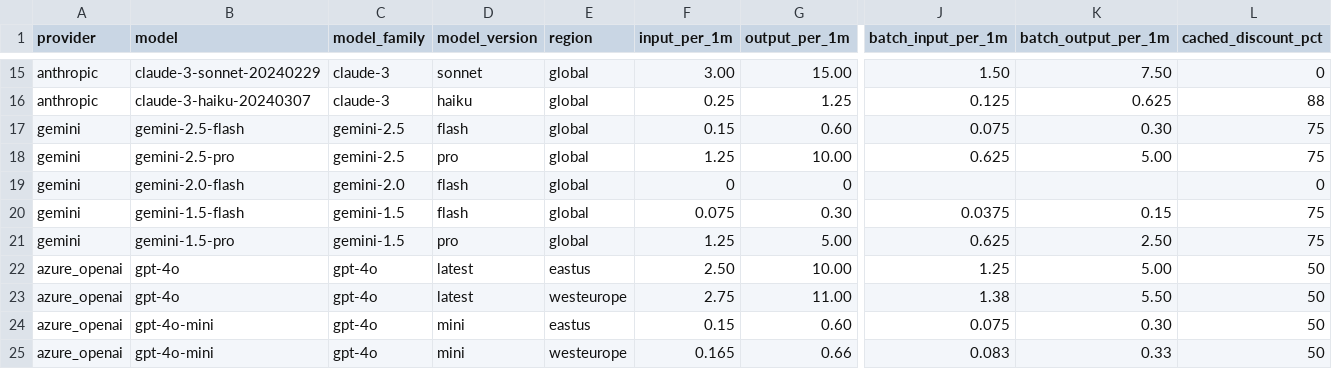
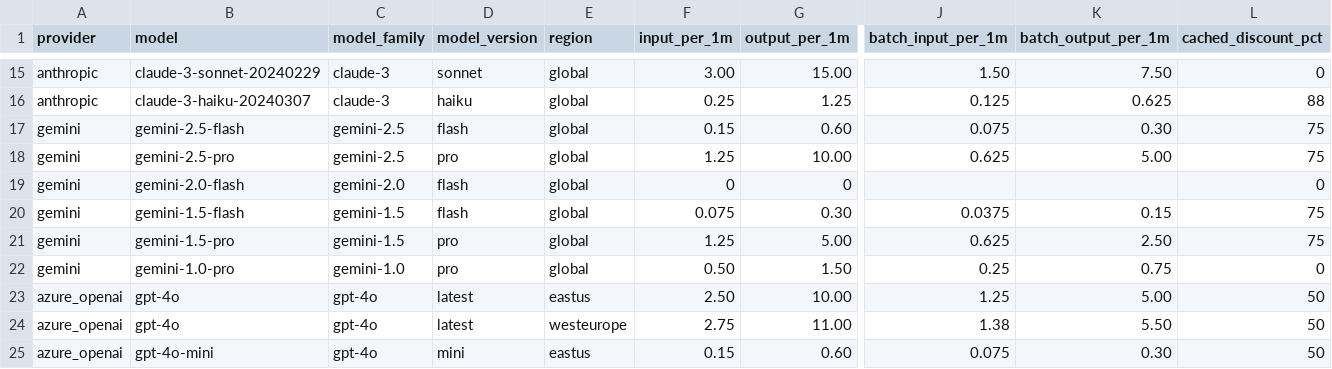
Before and after one commit to cloud-act-ai/cloudact-mono-repo, a CSV file: 04-inra-cicd-automation/load-demo-data/data/pricing/genai_payg_pricing.csv, drawn as a sheet; only a part is shown, gaps mark what is left out; the shorter side is filled out with more unchanged rows; rows hold the shown columns only; the diff names each change by its address in the sheet, - before the commit and + after, or states it on an @@ line.

```diff
--- a/04-inra-cicd-automation/load-demo-data/data/pricing/genai_payg_pricing.csv
+++ b/04-inra-cicd-automation/load-demo-data/data/pricing/genai_payg_pricing.csv
+row 22: gemini | gemini-1.0-pro | gemini-1.0 | pro | global | 0.50 | 1.50 | 0.25 | 0.75 | 0
```
Also changed, not shown: 57 other files.
